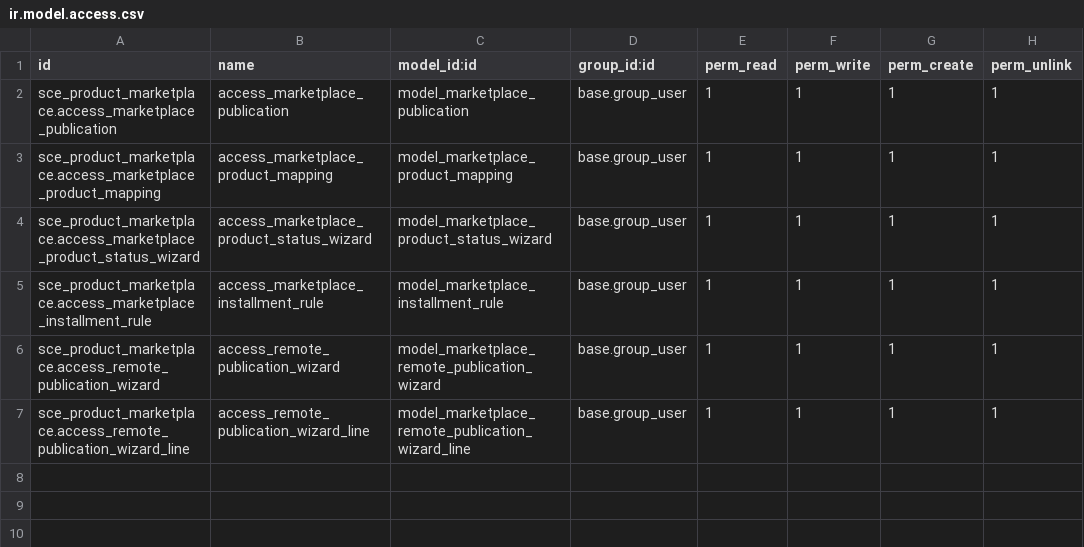
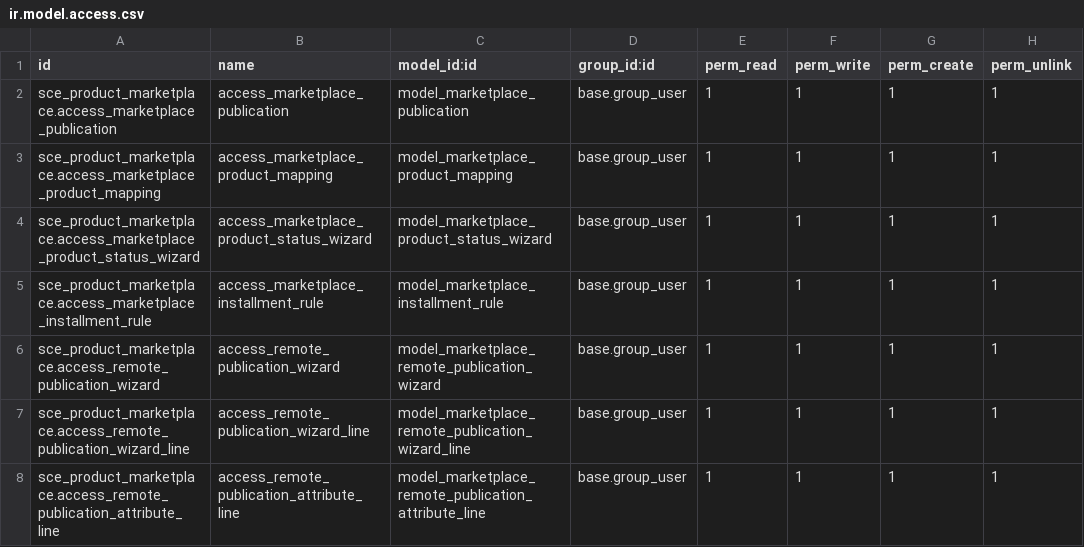
Before and after one commit to AlejandroCasalotti/Softwork, a CSV file: marketplace_connector/addons/sce_product_marketplace/security/ir.model.access.csv, drawn as a sheet; the diff names each change by its address in the sheet, - before the commit and + after, or states it on an @@ line.

```diff
--- a/marketplace_connector/addons/sce_product_marketplace/security/ir.model.access.csv
+++ b/marketplace_connector/addons/sce_product_marketplace/security/ir.model.access.csv
+row 8: sce_product_marketplace.access_remote_publication_attribute_line | access_remote_publication_attribute_line | model_marketplace_remote_publication_attribute_line | base.group_user | 1 | 1 | 1 | 1
```
Also changed, not shown: 2 other files.
